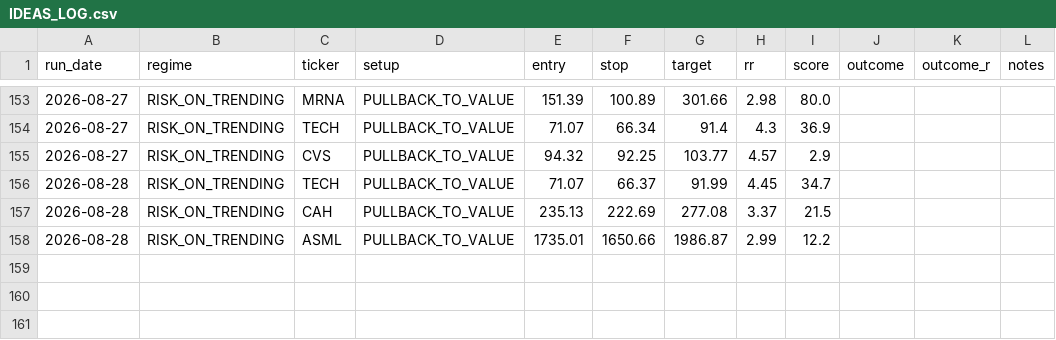
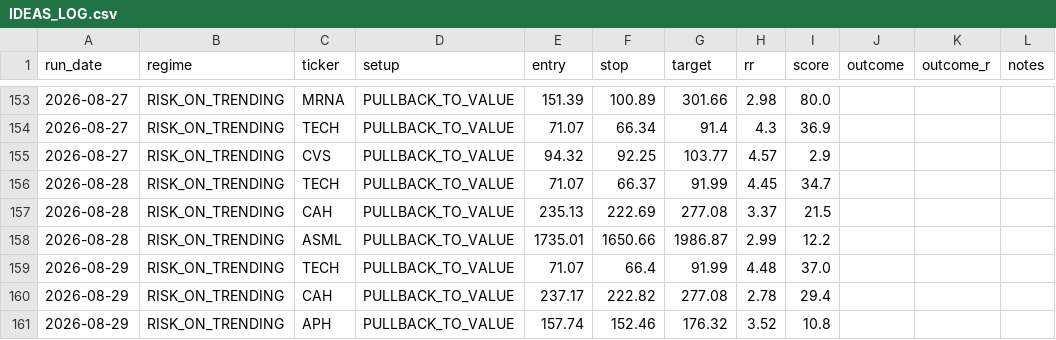
Before and after one commit to winwaytobacco-ai/ideas-engine, a CSV file: output/IDEAS_LOG.csv, drawn as a sheet; only a part is shown, gaps mark what is left out.

```diff
--- a/output/IDEAS_LOG.csv
+++ b/output/IDEAS_LOG.csv
@@ -158 +158,4 @@ run_date,regime,ticker,setup,entry,stop,target,rr,score,outcome,outcome_r,notes
 2026-08-28,RISK_ON_TRENDING,ASML,PULLBACK_TO_VALUE,1735.01,1650.66,1986.87,2.99,12.2,,,
+2026-08-29,RISK_ON_TRENDING,TECH,PULLBACK_TO_VALUE,71.07,66.4,91.99,4.48,37.0,,,
+2026-08-29,RISK_ON_TRENDING,CAH,PULLBACK_TO_VALUE,237.17,222.82,277.08,2.78,29.4,,,
+2026-08-29,RISK_ON_TRENDING,APH,PULLBACK_TO_VALUE,157.74,152.46,176.32,3.52,10.8,,,
```
Also changed, not shown: 5 other files.
